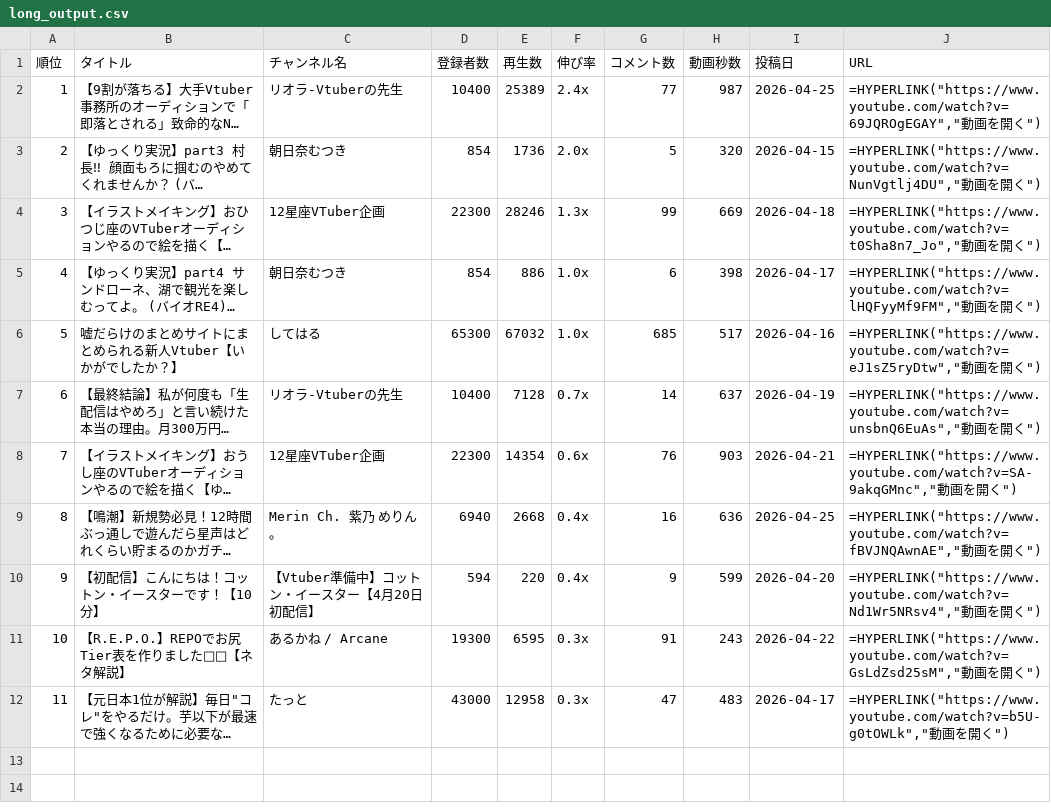
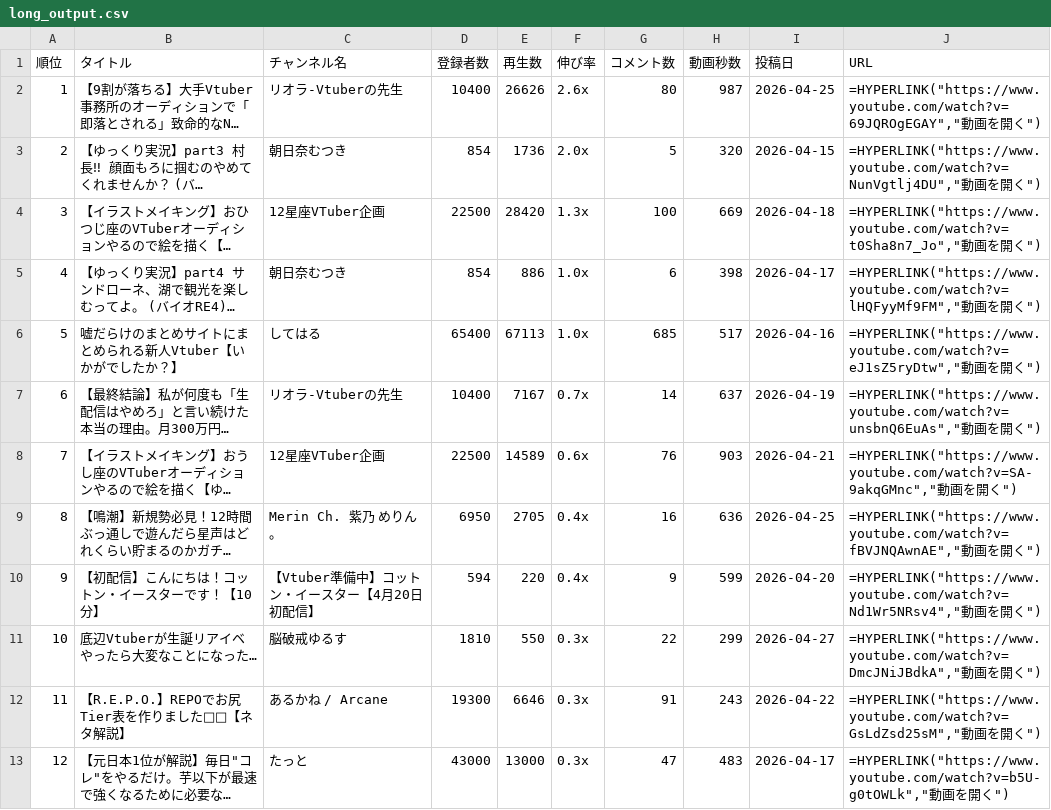
Before and after one commit to vtuberoffice07-cell/youtube-shorts-ranking, a CSV file: long_output.csv, drawn as a sheet; long unchanged cells end in …; addresses are those after the commit; the diff names each change by its address in the sheet, - before the commit and + after, or states it on an @@ line.

```diff
--- a/long_output.csv
+++ b/long_output.csv
-E2 (再生数): 25389
+E2 (再生数): 26626
-F2 (伸び率): 2.4x
+F2 (伸び率): 2.6x
-G2 (コメント数): 77
+G2 (コメント数): 80
-D4 (登録者数): 22300
+D4 (登録者数): 22500
-E4 (再生数): 28246
+E4 (再生数): 28420
-G4 (コメント数): 99
+G4 (コメント数): 100
-D6 (登録者数): 65300
+D6 (登録者数): 65400
-E6 (再生数): 67032
+E6 (再生数): 67113
-E7 (再生数): 7128
+E7 (再生数): 7167
-D8 (登録者数): 22300
+D8 (登録者数): 22500
-E8 (再生数): 14354
+E8 (再生数): 14589
-D9 (登録者数): 6940
+D9 (登録者数): 6950
-E9 (再生数): 2668
+E9 (再生数): 2705
+row 11: 10 | 底辺Vtuberが生誕リアイベやったら大変なことになった… | 脳破戒ゆるす | 1810 | 550 | 0.3x | 22 | 299 | 2026-04-27 | =HYPERLINK("https://www.youtube.com/watch?v=DmcJNiJBdkA","動画を開く")
@@ column A (順位) renumbered from row 12 down @@
-E12 (再生数): 6595
+E12 (再生数): 6646
-E13 (再生数): 12958
+E13 (再生数): 13000
```
Also changed, not shown: ranking_all_output.csv, ranking_output.csv, 12 other files.
